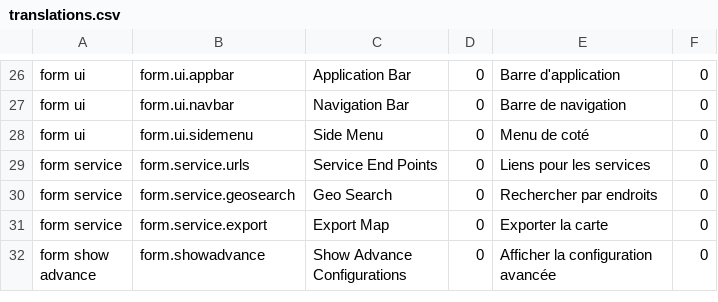
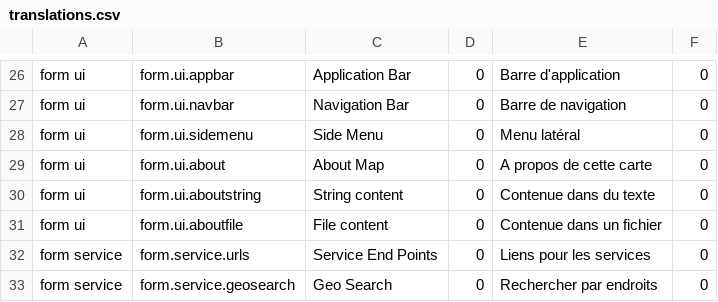
Before and after one commit to fgpv-vpgf/fgpa-apgf, a CSV file: src/locales/translations.csv, drawn as a sheet; only a part is shown, gaps mark what is left out; the shorter side is filled out with more unchanged rows.

```diff
--- a/src/locales/translations.csv
+++ b/src/locales/translations.csv
@@ -27,3 +27,6 @@ form ui,form.ui.appbar,Application Bar,0,Barre d'application,0
 form ui,form.ui.navbar,Navigation Bar,0,Barre de navigation,0
-form ui,form.ui.sidemenu,Side Menu,0,Menu de coté,0
+form ui,form.ui.sidemenu,Side Menu,0,Menu latéral,0
+form ui,form.ui.about,About Map,0,A propos de cette carte,0
+form ui,form.ui.aboutstring,String content,0,Contenue dans du texte,0
+form ui,form.ui.aboutfile,File content,0,Contenue dans un fichier,0
 form service,form.service.urls,Service End Points,0,Liens pour les services,0
```
Also changed, not shown: 3 other files.
